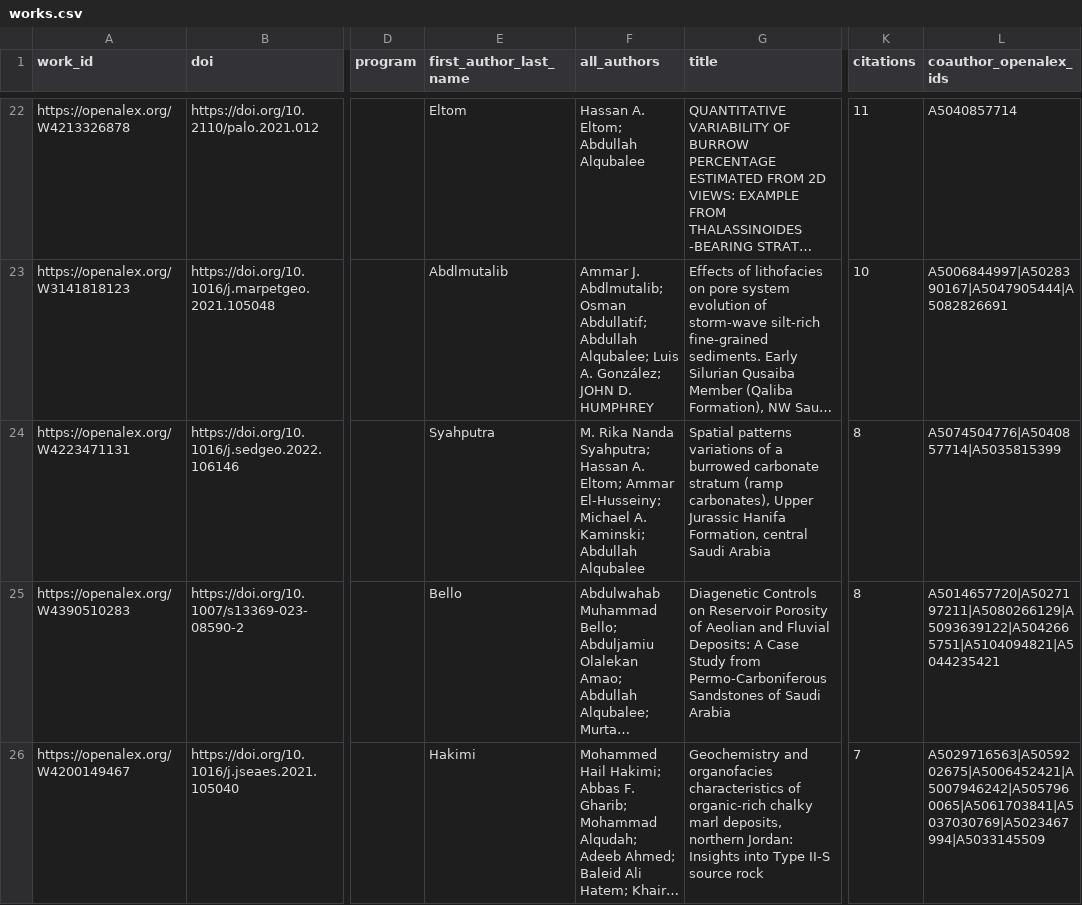
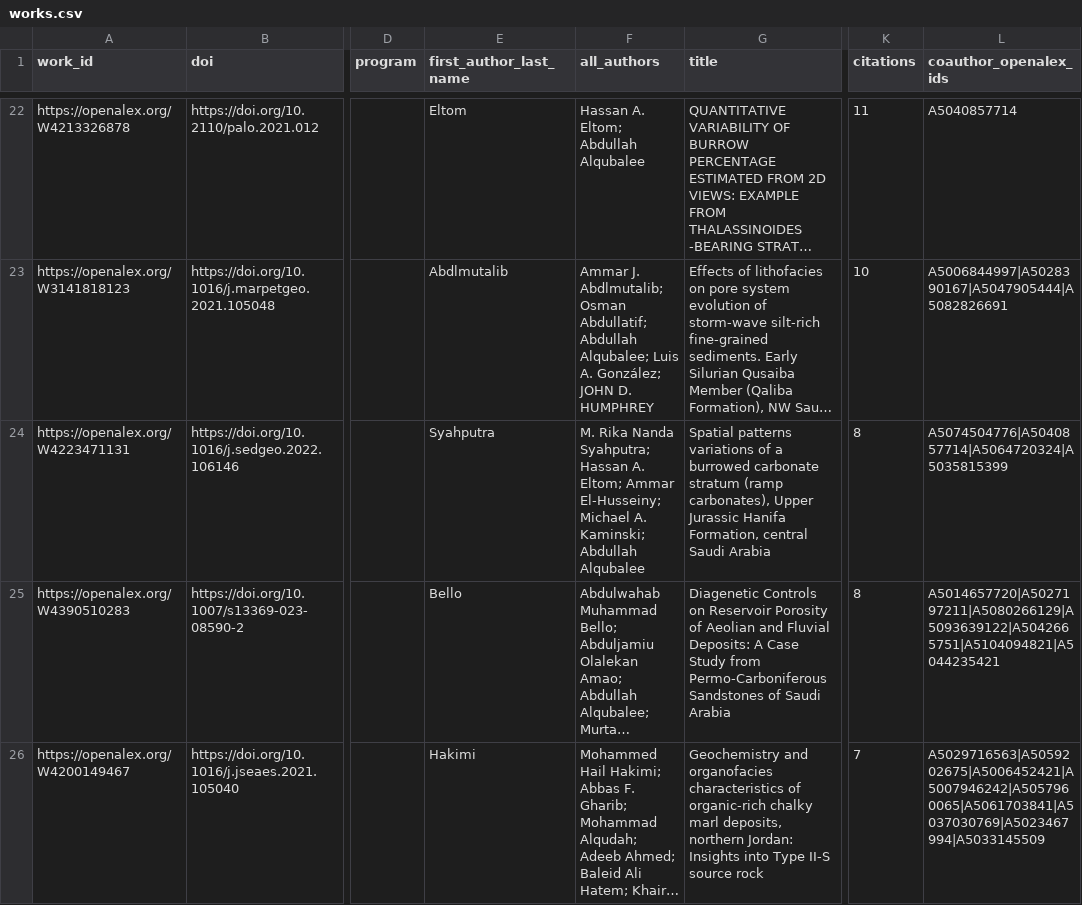
Before and after one commit to digitalgeosciences/idb, a CSV file: data/works.csv, drawn as a sheet; only a part is shown, gaps mark what is left out; long unchanged cells end in …; the diff covers the shown part only; the diff names each change by its address in the sheet, - before the commit and + after, or states it on an @@ line.

```diff
--- a/data/works.csv
+++ b/data/works.csv
-F24 (all_authors): …Eltom; Ammar El-Husseiny; Michael A.…
+F24 (all_authors): …Eltom; Ammar El‐Husseiny; Michael A.…
-L24 (coauthor_openalex_ids): A5074504776|A5040857714|A5035815399
+L24 (coauthor_openalex_ids): A5074504776|A5040857714|A5064720324|A5035815399
```
Also changed, not shown: 8 edited cells elsewhere in this file, 4 other files.
